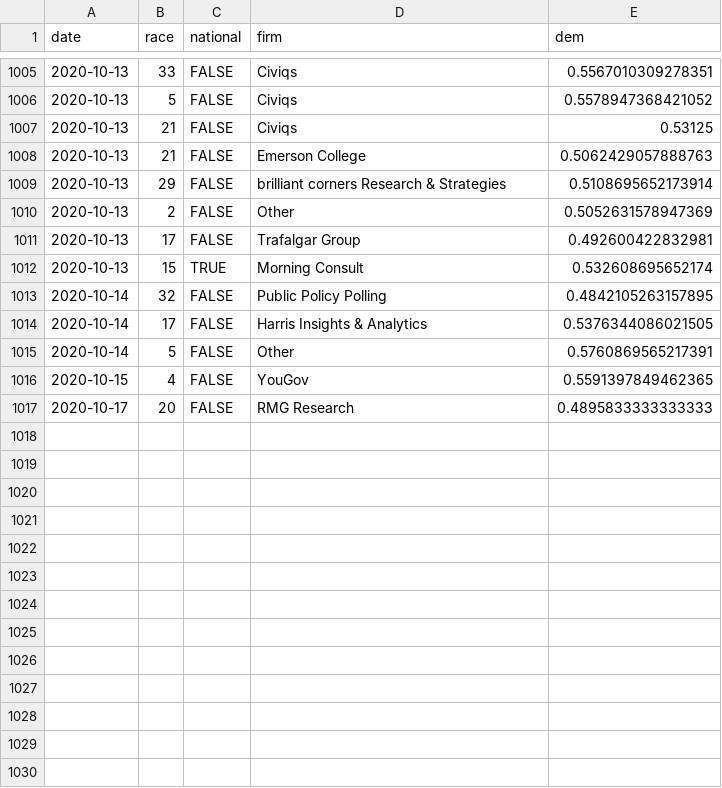
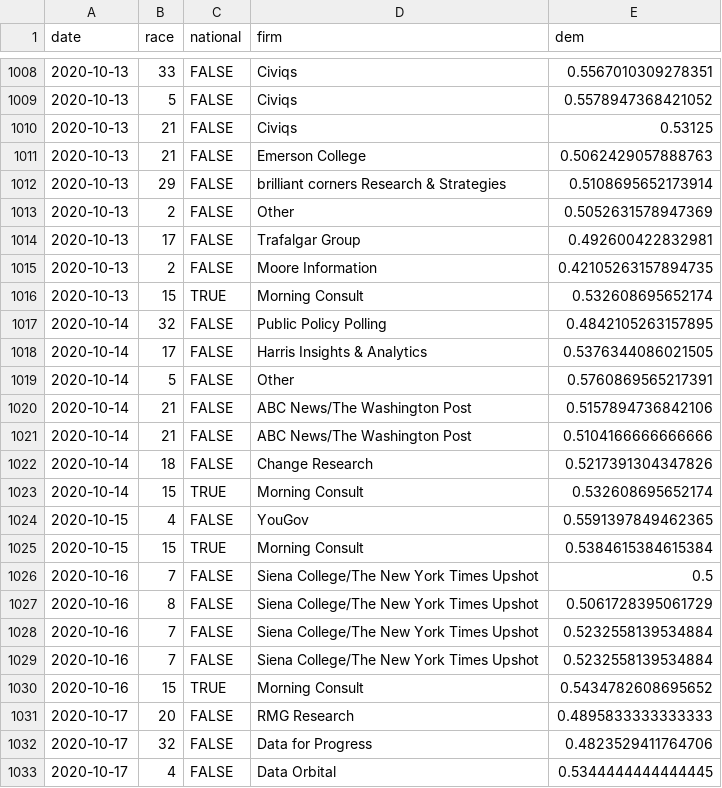
Before and after one commit to CoryMcCartan/senate, a CSV file: docs/polls.csv, drawn as a sheet; only a part is shown, gaps mark what is left out; the diff covers the shown part only.

```diff
--- a/docs/polls.csv
+++ b/docs/polls.csv
@@ -1011,2 +1014,3 @@ date,race,national,firm,dem
 2020-10-13,17,FALSE,Trafalgar Group,0.492600422832981
+2020-10-13,2,FALSE,Moore Information,0.42105263157894735
 2020-10-13,15,TRUE,Morning Consult,0.532608695652174
@@ -1015,3 +1019,15 @@ date,race,national,firm,dem
 2020-10-14,5,FALSE,Other,0.5760869565217391
+2020-10-14,21,FALSE,ABC News/The Washington Post,0.5157894736842106
+2020-10-14,21,FALSE,ABC News/The Washington Post,0.5104166666666666
+2020-10-14,18,FALSE,Change Research,0.5217391304347826
+2020-10-14,15,TRUE,Morning Consult,0.532608695652174
 2020-10-15,4,FALSE,YouGov,0.5591397849462365
+2020-10-15,15,TRUE,Morning Consult,0.5384615384615384
+2020-10-16,7,FALSE,Siena College/The New York Times Upshot,0.5
+2020-10-16,8,FALSE,Siena College/The New York Times Upshot,0.5061728395061729
+2020-10-16,7,FALSE,Siena College/The New York Times Upshot,0.5232558139534884
+2020-10-16,7,FALSE,Siena College/The New York Times Upshot,0.5232558139534884
+2020-10-16,15,TRUE,Morning Consult,0.5434782608695652
 2020-10-17,20,FALSE,RMG Research,0.4895833333333333
+2020-10-17,32,FALSE,Data for Progress,0.4823529411764706
+2020-10-17,4,FALSE,Data Orbital,0.5344444444444445
```
Also changed, not shown: 13 added rows and 6 edited cells elsewhere in this file, docs/history.csv, docs/race_history.csv, 2 other files.
